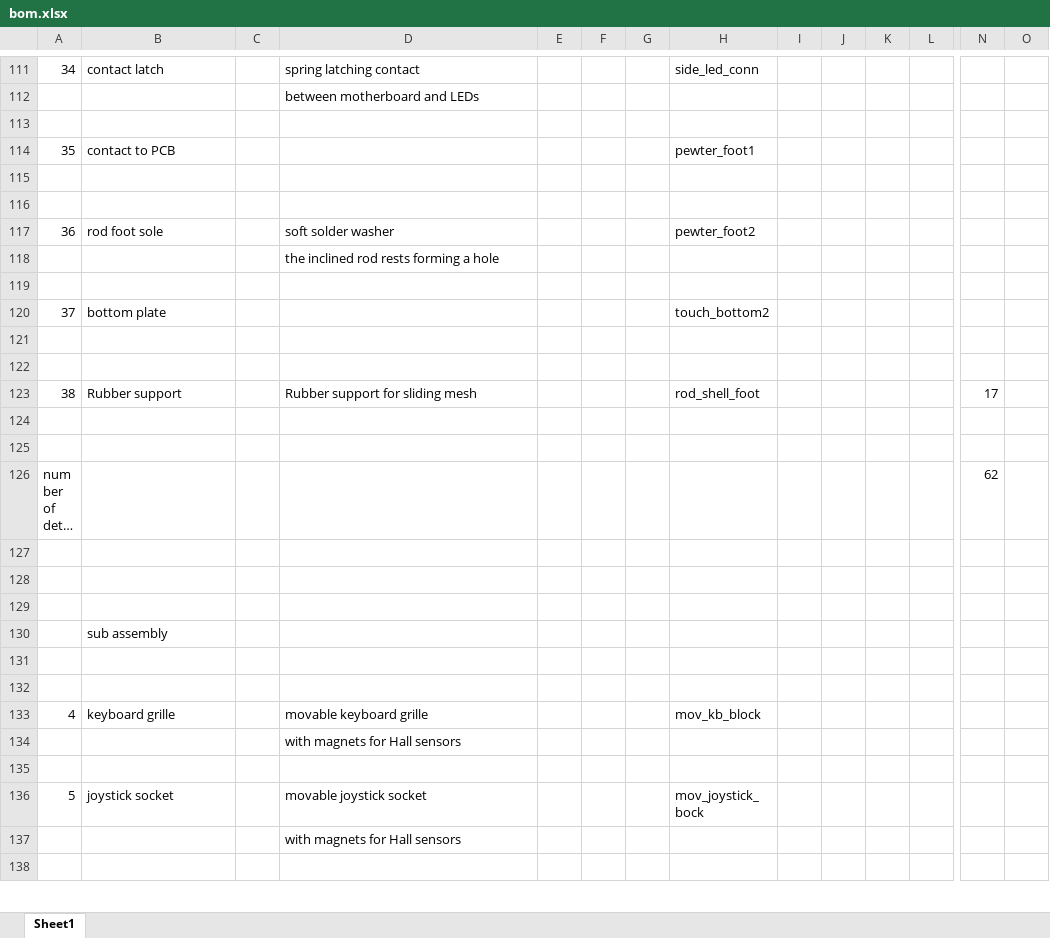
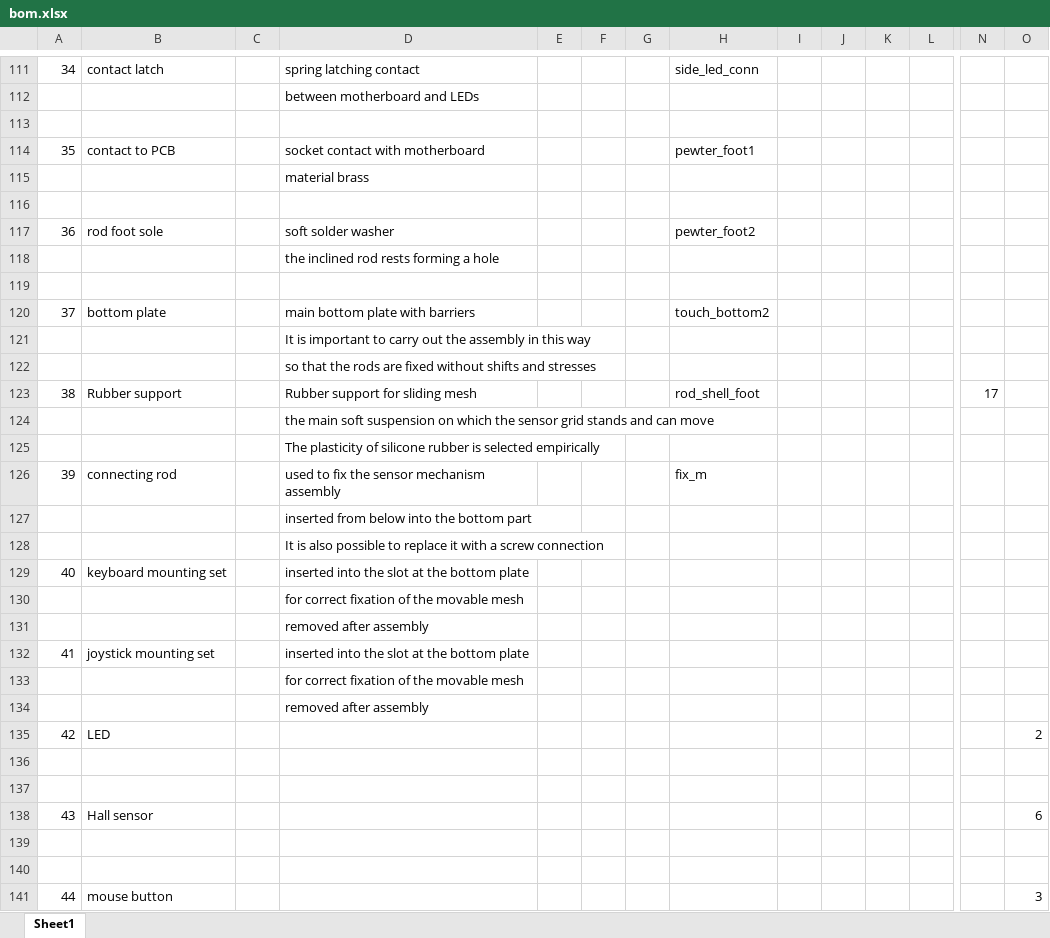
Before and after one commit to serge-scl/mini-keyboard, an Excel workbook: datasheet/bom.xlsx, sheet Sheet1, drawn as a sheet; only a part is shown, gaps mark what is left out; the shorter side is filled out with more unchanged rows; long unchanged cells end in …; values as stored, in another font and other column widths than the file's, no cell formats; charts and pictures not drawn; addresses are those after the commit; rows hold the shown columns only; the diff covers the shown part only; the diff names each change by its address in the sheet, - before the commit and + after, or states it on an @@ line.

```diff
--- a/datasheet/bom.xlsx (sheet Sheet1)
+++ b/datasheet/bom.xlsx (sheet Sheet1)
-D114: (empty)
+D114: socket contact with motherboard
-D115: (empty)
+D115: material brass
-D120: (empty)
+D120: main bottom plate with barriers
+row 121:  |  |  | It is important to carry out the assembly in this way
+row 122:  |  |  | so that the rods are fixed without shifts and stresses
+row 123: 38 | Rubber support |  | Rubber support for sliding mesh |  |  |  | rod_shell_foot |  |  |  |  | 17
+row 124:  |  |  | the main soft suspension on which the sensor grid stands and can move
+row 125:  |  |  | The plasticity of silicone rubber is selected empirically
+row 126: 39 | connecting rod |  | used to fix the sensor mechanism assembly |  |  |  | fix_m
+row 127:  |  |  | inserted from below into the bottom part
+row 128:  |  |  | It is also possible to replace it with a screw connection
+row 129: 40 | keyboard mounting set |  | inserted into the slot at the bottom plate
+row 130:  |  |  | for correct fixation of the movable mesh
+row 131:  |  |  | removed after assembly
+row 132: 41 | joystick mounting set |  | inserted into the slot at the bottom plate
+row 133:  |  |  | for correct fixation of the movable mesh
+row 134:  |  |  | removed after assembly
+row 135: 42 | LED |  |  |  |  |  |  |  |  |  |  |  | 2
+row 138: 43 | Hall sensor |  |  |  |  |  |  |  |  |  |  |  | 6
-row 139: 38 | Rubber support |  | Rubber support for sliding mesh |  |  |  | rod_shell_foot |  |  |  |  | 17
+row 139: (empty)
+row 140: (empty)
+row 141: 44 | mouse button |  |  |  |  |  |  |  |  |  |  |  | 3
```
Also changed, not shown: 27 added rows and 4 edited cells elsewhere in this sheet, cell formats, charts or pictures, 3 other files.
